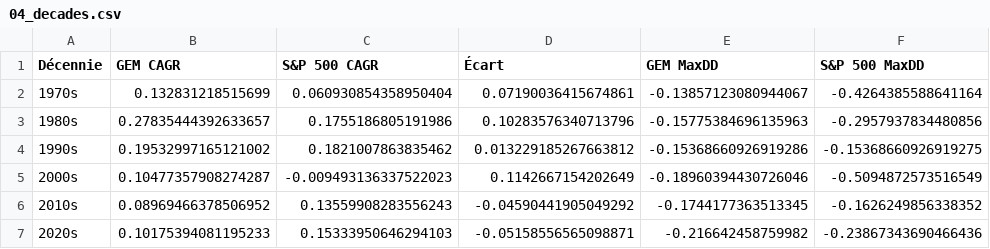
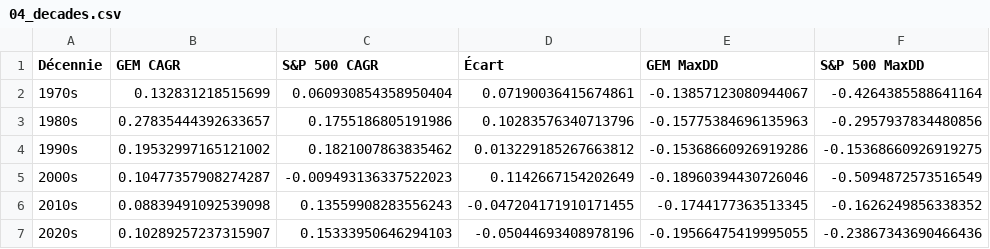
Before and after one commit to Petitmarius/Backtest_Strategies, a CSV file: output/tables/04_decades.csv, drawn as a sheet.

```diff
--- a/output/tables/04_decades.csv
+++ b/output/tables/04_decades.csv
@@ -5,3 +5,3 @@ Décennie,GEM CAGR,S&P 500 CAGR,Écart,GEM MaxDD,S&P 500 MaxDD
 2000s,0.10477357908274287,-0.009493136337522023,0.1142667154202649,-0.18960394430726046,-0.5094872573516549
-2010s,0.08969466378506952,0.13559908283556243,-0.04590441905049292,-0.1744177363513345,-0.1626249856338352
-2020s,0.10175394081195233,0.15333950646294103,-0.05158556565098871,-0.216642458759982,-0.23867343690466436
+2010s,0.08839491092539098,0.13559908283556243,-0.047204171910171455,-0.1744177363513345,-0.1626249856338352
+2020s,0.10289257237315907,0.15333950646294103,-0.05044693408978196,-0.19566475419995055,-0.23867343690466436
```
Also changed, not shown: data/gem_dataset.csv, data/gem_dataset_detailed.csv, 19 other files.
